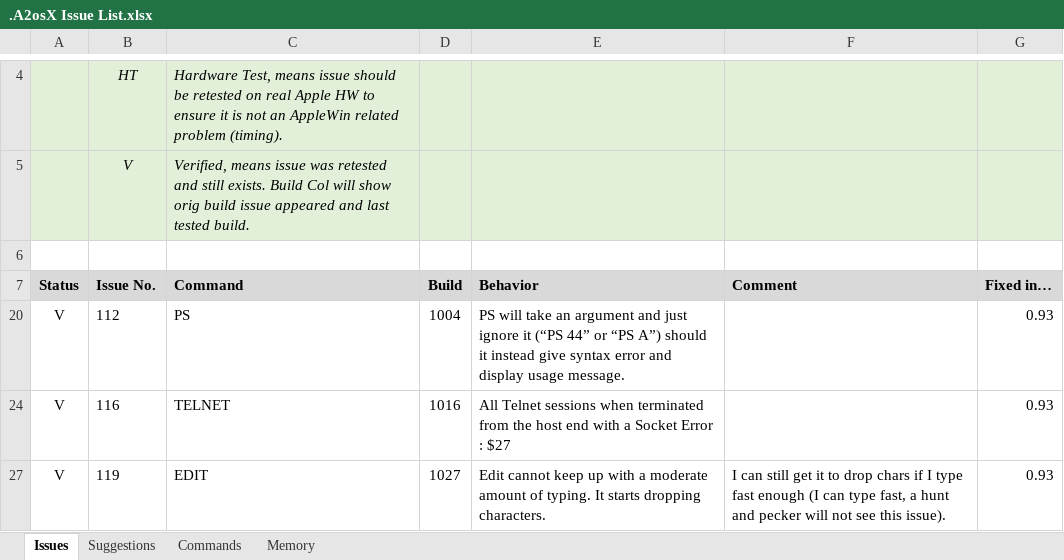
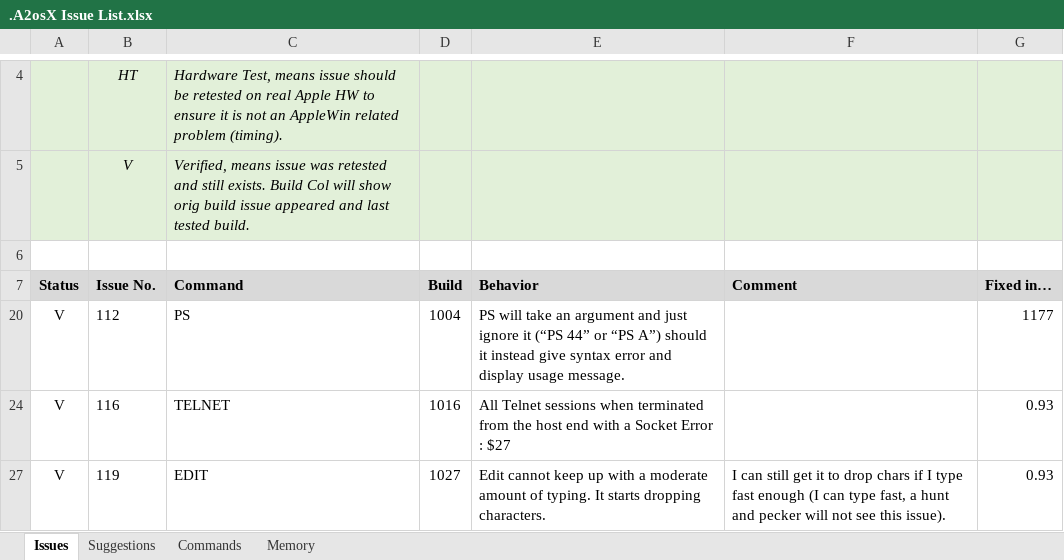
Before and after one commit to A2osX/A2osX, an Excel workbook: .A2osX Issue List.xlsx, sheet Issues, drawn as a sheet; only a part is shown, gaps mark what is left out; values as stored, in another font and other column widths than the file's, no borders; the diff names each change by its address in the sheet, - before the commit and + after, or states it on an @@ line.

```diff
--- a/.A2osX Issue List.xlsx (sheet Issues)
+++ b/.A2osX Issue List.xlsx (sheet Issues)
-G20 (Fixed in…): 0.93
+G20 (Fixed in…): 1177
```
Also changed, not shown: 7 other files.
